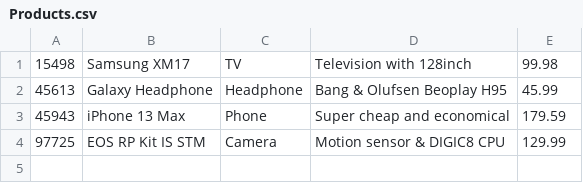
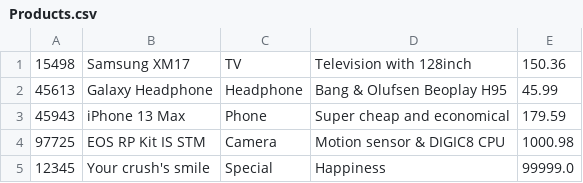
Before and after one commit to anhminhbo/Prog1-Group8-TeamAsm, a CSV file: repo/Products.csv, drawn as a sheet.

```diff
--- a/repo/Products.csv
+++ b/repo/Products.csv
@@ -1,4 +1,5 @@
-15498,Samsung XM17,TV,Television with 128inch ,99.98
+15498,Samsung XM17,TV,Television with 128inch,150.36
 45613,Galaxy Headphone,Headphone,Bang & Olufsen Beoplay H95,45.99
 45943,iPhone 13 Max,Phone,Super cheap and economical,179.59
-97725,EOS RP Kit IS STM,Camera,Motion sensor & DIGIC8 CPU,129.99
+97725,EOS RP Kit IS STM,Camera,Motion sensor & DIGIC8 CPU,1000.98
+12345,Your crush's smile,Special,Happiness,99999.0
```
Also changed, not shown: 7 other files.
